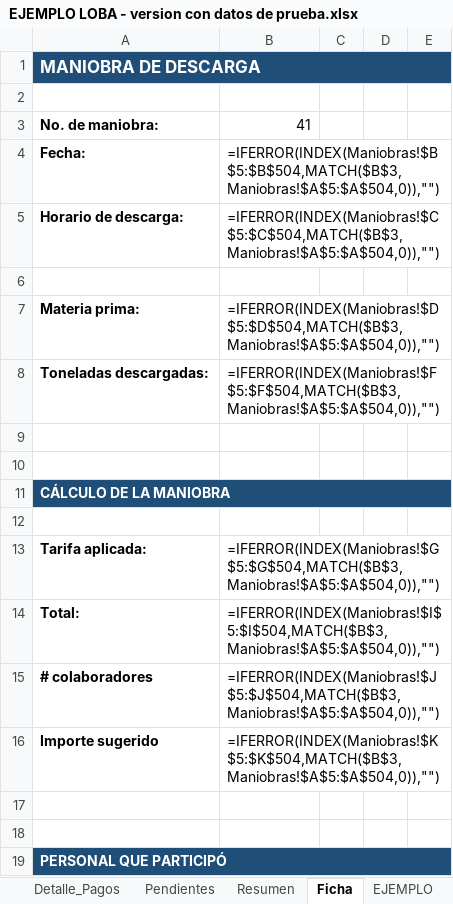
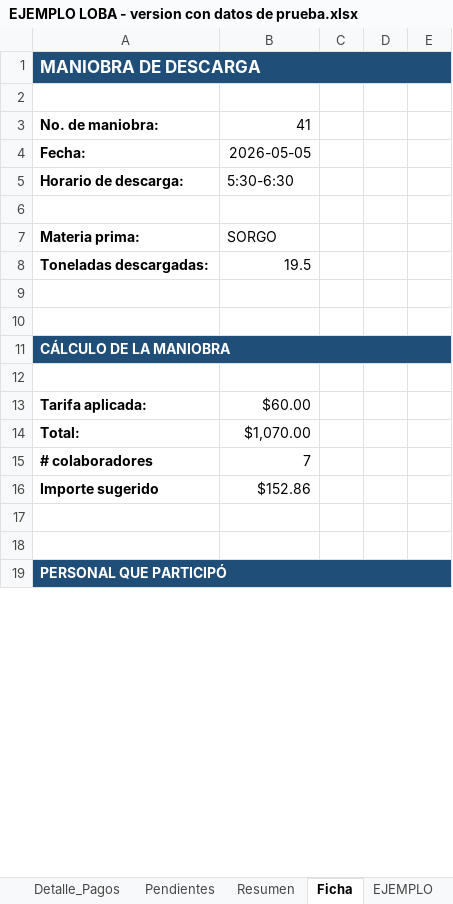
Before and after one commit to Alfredo-ctrl/excel-maniobras-descarga, an Excel workbook: archivos/EJEMPLO LOBA - version con datos de prueba.xlsx, sheet Ficha, drawn as a sheet; only a part is shown; values as stored, in another font and other column widths than the file's, no borders; formulas without a stored value are shown as written; the diff covers the shown part only; the diff names each change by its address in the sheet, - before the commit and + after, or states it on an @@ line.

Commit message:
Ordenar reportes y actualizar ficha de pago

```diff
--- a/archivos/EJEMPLO LOBA - version con datos de prueba.xlsx (sheet Ficha)
+++ b/archivos/EJEMPLO LOBA - version con datos de prueba.xlsx (sheet Ficha)
-B4: =IFERROR(INDEX(Maniobras!$B$5:$B$504,MATCH($B$3,Maniobras!$A$5:$A$504,0)),"")
+B4: 2026-05-05
-B5: =IFERROR(INDEX(Maniobras!$C$5:$C$504,MATCH($B$3,Maniobras!$A$5:$A$504,0)),"")
+B5: 5:30-6:30
-B7: =IFERROR(INDEX(Maniobras!$D$5:$D$504,MATCH($B$3,Maniobras!$A$5:$A$504,0)),"")
+B7: SORGO
-B8: =IFERROR(INDEX(Maniobras!$F$5:$F$504,MATCH($B$3,Maniobras!$A$5:$A$504,0)),"")
+B8: 19.5
-B13: =IFERROR(INDEX(Maniobras!$G$5:$G$504,MATCH($B$3,Maniobras!$A$5:$A$504,0)),"")
+B13: $60.00
-B14: =IFERROR(INDEX(Maniobras!$I$5:$I$504,MATCH($B$3,Maniobras!$A$5:$A$504,0)),"")
+B14: $1,070.00
-B15: =IFERROR(INDEX(Maniobras!$J$5:$J$504,MATCH($B$3,Maniobras!$A$5:$A$504,0)),"")
+B15: 7
-B16: =IFERROR(INDEX(Maniobras!$K$5:$K$504,MATCH($B$3,Maniobras!$A$5:$A$504,0)),"")
+B16: $152.86
```
Also changed, not shown: 7 added rows, 15 removed rows and 1 edited cell elsewhere in this sheet, sheet Detalle_Pagos, sheet Maniobras, sheet Resumen, sheet Pendientes, sheet EJEMPLO, hidden cells, archivos/EJEMPLO LOBA - limpio para usar.xlsx, 1 other file.
